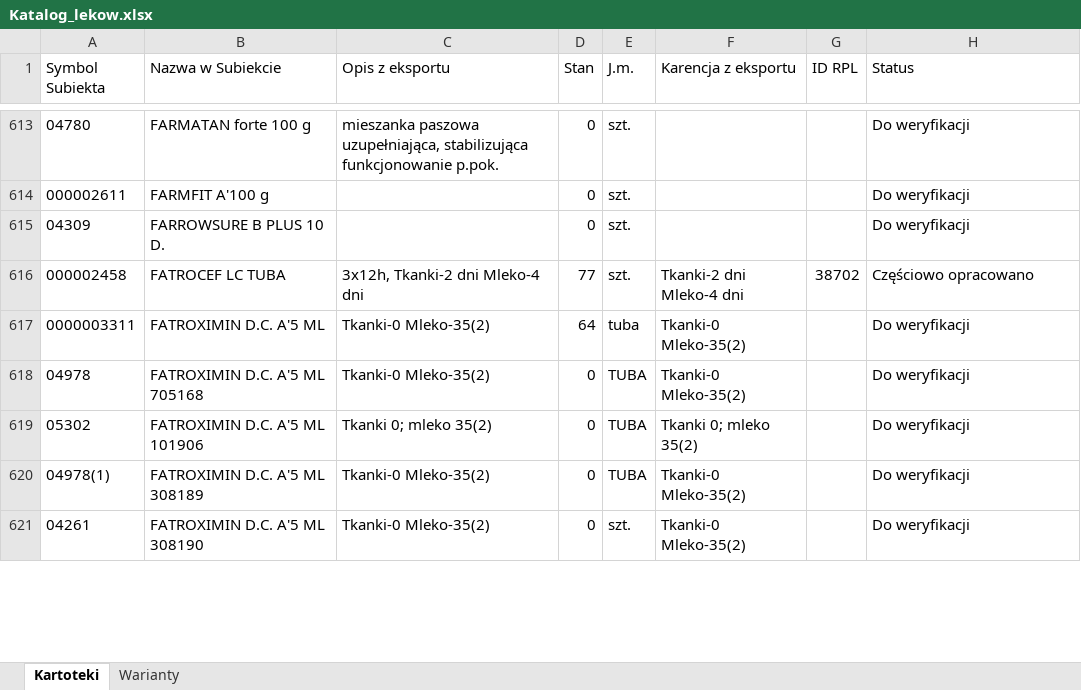
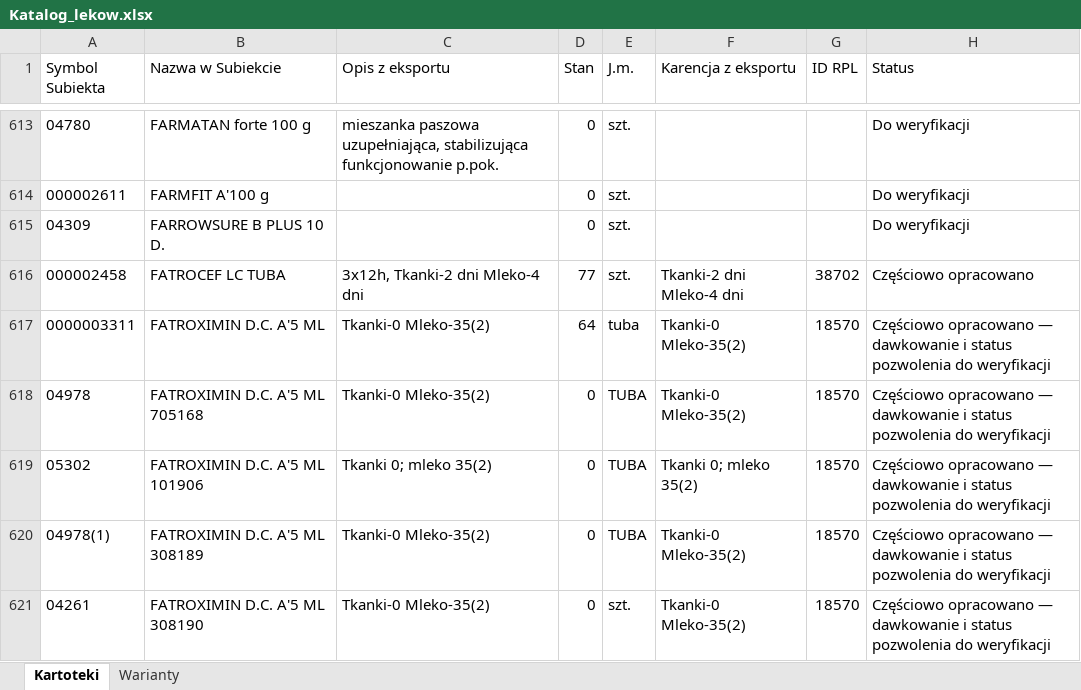
Before and after one commit to VViktorr/Karty-leczenia-zwierzat, an Excel workbook: data/Katalog_lekow.xlsx, sheet Kartoteki, drawn as a sheet; only a part is shown, gaps mark what is left out; values as stored, in another font and other column widths than the file's, no borders; table styles not drawn; the diff covers the shown part only; the diff names each change by its address in the sheet, - before the commit and + after, or states it on an @@ line.

```diff
--- a/data/Katalog_lekow.xlsx (sheet Kartoteki)
+++ b/data/Katalog_lekow.xlsx (sheet Kartoteki)
-G617:G621 (ID RPL): (empty)
+G617:G621 (ID RPL): 18570
-H617:H621 (Status): Do weryfikacji
+H617:H621 (Status): Częściowo opracowano — dawkowanie i status pozwolenia do weryfikacji
```
Also changed, not shown: 118 edited cells elsewhere in this sheet, sheet Warianty.
